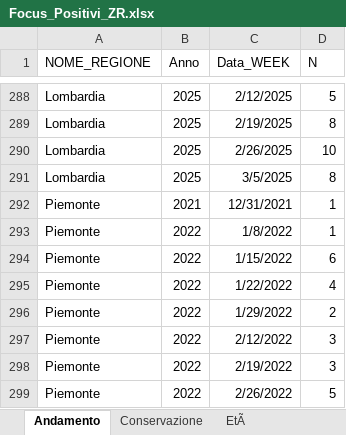
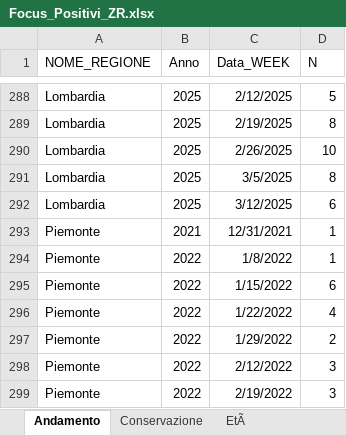
Before and after one commit to IZSAM-StatGIS/ReportPSA, an Excel workbook: Download/Focus_Positivi_ZR.xlsx, sheet Andamento, drawn as a sheet; only a part is shown, gaps mark what is left out; the shorter side is filled out with more unchanged rows; values as stored, in another font and other column widths than the file's, no borders; the diff names each change by its address in the sheet, - before the commit and + after, or states it on an @@ line.

```diff
--- a/Download/Focus_Positivi_ZR.xlsx (sheet Andamento)
+++ b/Download/Focus_Positivi_ZR.xlsx (sheet Andamento)
+row 292: Lombardia | 2025 | 3/12/2025 | 6
```
Also changed, not shown: sheet EtÃ, sheet Conservazione, Download/CasiControlli_ZR.xlsx, Download/Comuni_PSA.xlsx, 33 other files.
